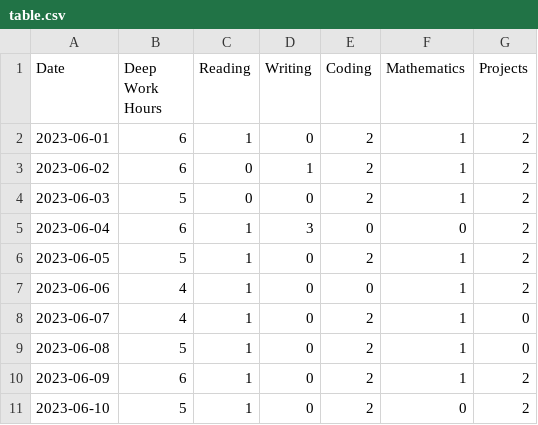
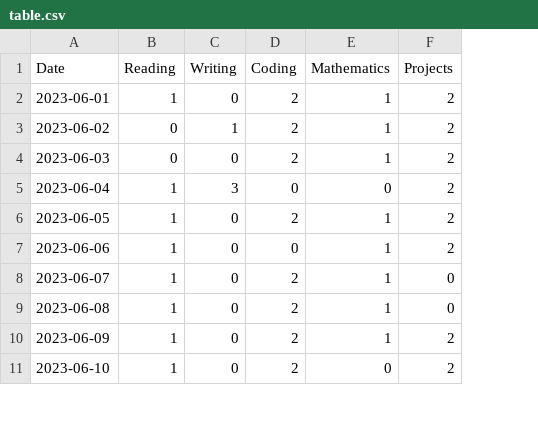
Before and after one commit to BMCARDONA/deep_work_tracker, a CSV file: june_2023/table.csv, drawn as a sheet; only a part is shown; the diff names each change by its address in the sheet, - before the commit and + after, or states it on an @@ line.

Commit message:
delete Deep Work Hours column

```diff
--- a/june_2023/table.csv
+++ b/june_2023/table.csv
-column B (Deep Work Hours), rows 2-11: 6 | 6 | 5 | 6 | 5 | 4 | 4 | 5 | 6 | 5
```
Also changed, not shown: 1 other file.
